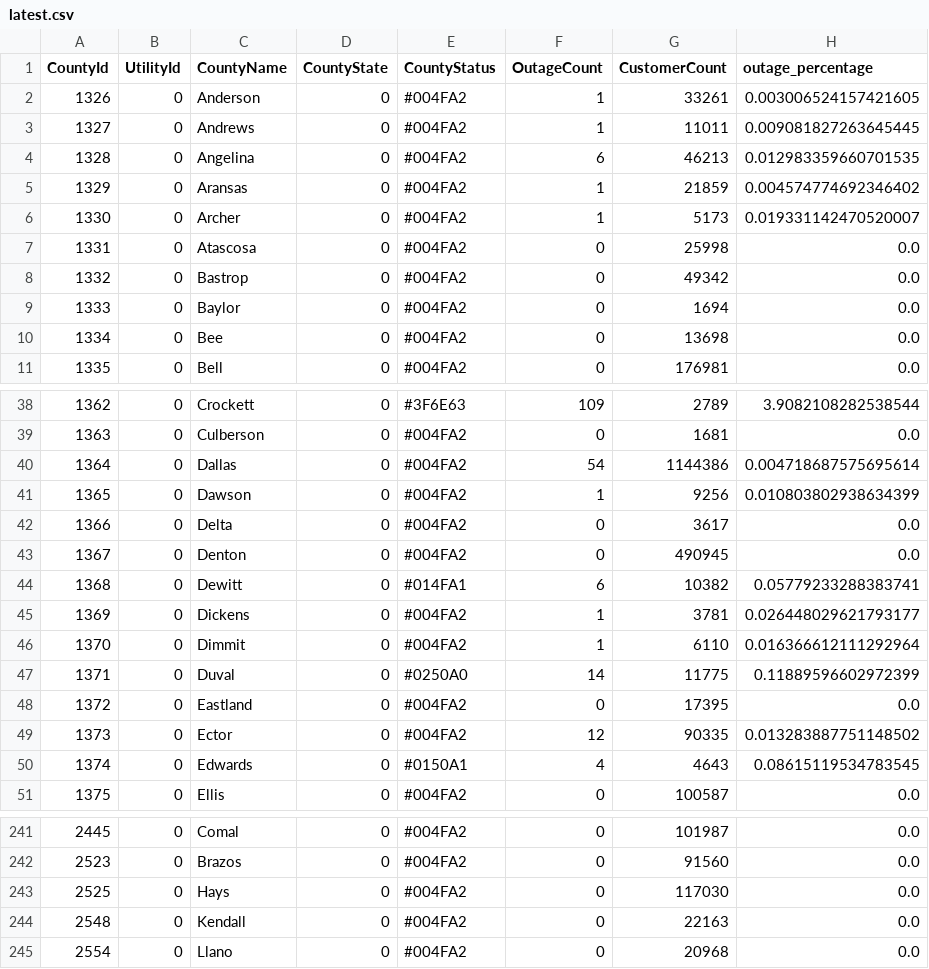
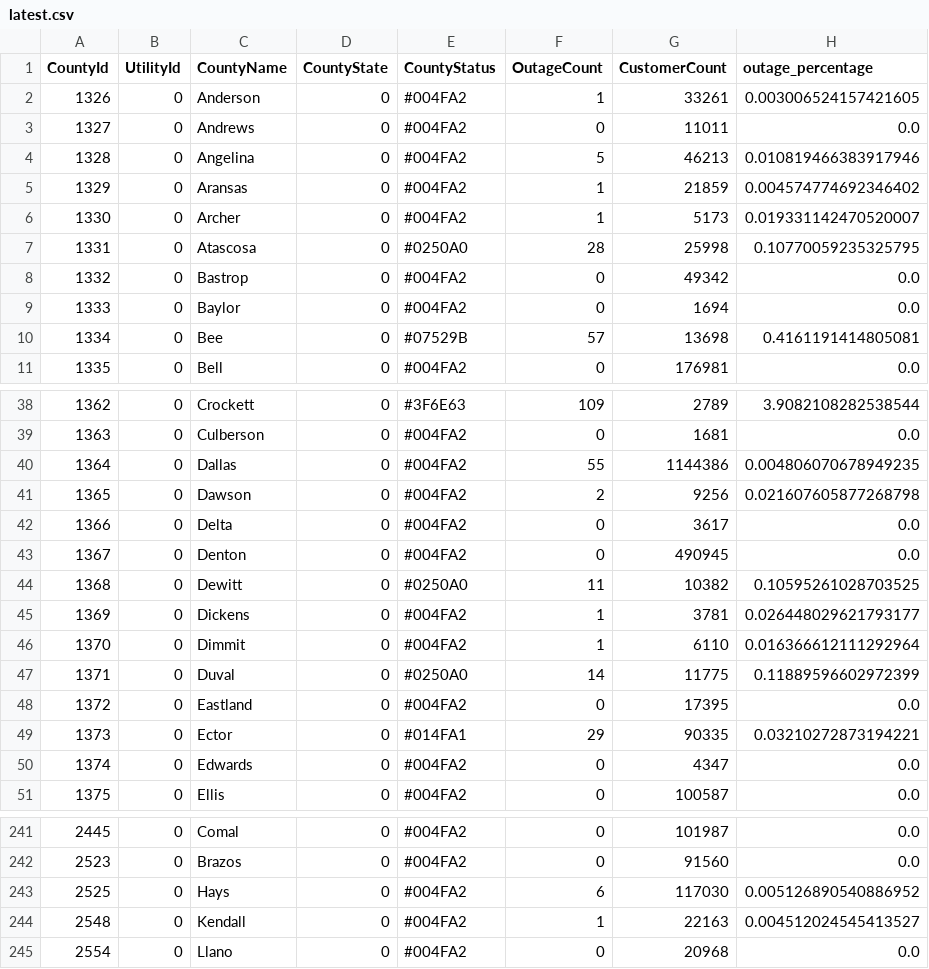
Before and after one commit to DallasMorningNews/20250304_severe-weather, a CSV file: data/latest.csv, drawn as a sheet; only a part is shown, gaps mark what is left out; the diff covers the shown part only.

```diff
--- a/data/latest.csv
+++ b/data/latest.csv
@@ -2,10 +2,10 @@ CountyId,UtilityId,CountyName,CountyState,CountyStatus,OutageCount,CustomerCount
 1326,0,Anderson,0,#004FA2,1,33261,0.003006524157421605
-1327,0,Andrews,0,#004FA2,1,11011,0.009081827263645445
-1328,0,Angelina,0,#004FA2,6,46213,0.012983359660701535
+1327,0,Andrews,0,#004FA2,0,11011,0.0
+1328,0,Angelina,0,#004FA2,5,46213,0.010819466383917946
 1329,0,Aransas,0,#004FA2,1,21859,0.004574774692346402
 1330,0,Archer,0,#004FA2,1,5173,0.019331142470520007
-1331,0,Atascosa,0,#004FA2,0,25998,0.0
+1331,0,Atascosa,0,#0250A0,28,25998,0.10770059235325795
 1332,0,Bastrop,0,#004FA2,0,49342,0.0
 1333,0,Baylor,0,#004FA2,0,1694,0.0
-1334,0,Bee,0,#004FA2,0,13698,0.0
+1334,0,Bee,0,#07529B,57,13698,0.4161191414805081
 1335,0,Bell,0,#004FA2,0,176981,0.0
@@ -39,7 +39,7 @@ CountyId,UtilityId,CountyName,CountyState,CountyStatus,OutageCount,CustomerCount
 1363,0,Culberson,0,#004FA2,0,1681,0.0
-1364,0,Dallas,0,#004FA2,54,1144386,0.004718687575695614
-1365,0,Dawson,0,#004FA2,1,9256,0.010803802938634399
+1364,0,Dallas,0,#004FA2,55,1144386,0.004806070678949235
+1365,0,Dawson,0,#004FA2,2,9256,0.021607605877268798
 1366,0,Delta,0,#004FA2,0,3617,0.0
 1367,0,Denton,0,#004FA2,0,490945,0.0
-1368,0,Dewitt,0,#014FA1,6,10382,0.05779233288383741
+1368,0,Dewitt,0,#0250A0,11,10382,0.10595261028703525
 1369,0,Dickens,0,#004FA2,1,3781,0.026448029621793177
@@ -48,4 +48,4 @@ CountyId,UtilityId,CountyName,CountyState,CountyStatus,OutageCount,CustomerCount
 1372,0,Eastland,0,#004FA2,0,17395,0.0
-1373,0,Ector,0,#004FA2,12,90335,0.013283887751148502
-1374,0,Edwards,0,#0150A1,4,4643,0.08615119534783545
+1373,0,Ector,0,#014FA1,29,90335,0.03210272873194221
+1374,0,Edwards,0,#004FA2,0,4347,0.0
 1375,0,Ellis,0,#004FA2,0,100587,0.0
@@ -242,4 +242,4 @@ CountyId,UtilityId,CountyName,CountyState,CountyStatus,OutageCount,CustomerCount
 2523,0,Brazos,0,#004FA2,0,91560,0.0
-2525,0,Hays,0,#004FA2,0,117030,0.0
-2548,0,Kendall,0,#004FA2,0,22163,0.0
+2525,0,Hays,0,#004FA2,6,117030,0.005126890540886952
+2548,0,Kendall,0,#004FA2,1,22163,0.004512024545413527
 2554,0,Llano,0,#004FA2,0,20968,0.0
```
Also changed, not shown: 43 edited cells elsewhere in this file.
